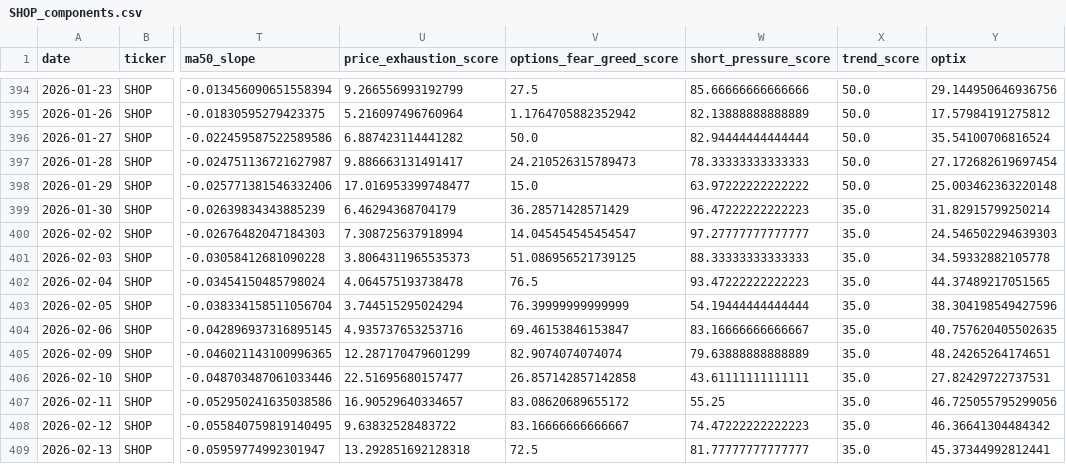
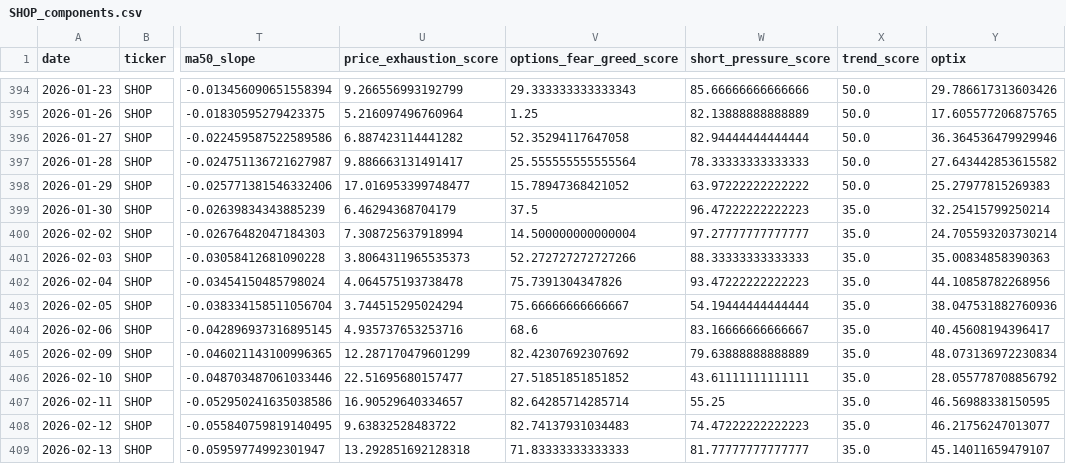
Before and after one commit to ryantrichardson/seed_ryantrichardson_optix, a CSV file: data/SHOP_components.csv, drawn as a sheet; only a part is shown, gaps mark what is left out; the diff covers the shown part only; the diff names each change by its address in the sheet, - before the commit and + after, or states it on an @@ line.

```diff
--- a/data/SHOP_components.csv
+++ b/data/SHOP_components.csv
-V394 (options_fear_greed_score): 27.5
+V394 (options_fear_greed_score): 29.333333333333343
-Y394 (optix): 29.144950646936756
+Y394 (optix): 29.786617313603426
-V395 (options_fear_greed_score): 1.1764705882352942
+V395 (options_fear_greed_score): 1.25
-Y395 (optix): 17.57984191275812
+Y395 (optix): 17.605577206875765
-V396 (options_fear_greed_score): 50.0
+V396 (options_fear_greed_score): 52.35294117647058
-Y396 (optix): 35.54100706816524
+Y396 (optix): 36.364536479929946
-V397 (options_fear_greed_score): 24.210526315789473
+V397 (options_fear_greed_score): 25.555555555555564
-Y397 (optix): 27.172682619697454
+Y397 (optix): 27.643442853615582
-V398 (options_fear_greed_score): 15.0
+V398 (options_fear_greed_score): 15.78947368421052
-Y398 (optix): 25.003462363220148
+Y398 (optix): 25.27977815269383
-V399 (options_fear_greed_score): 36.28571428571429
+V399 (options_fear_greed_score): 37.5
-Y399 (optix): 31.82915799250214
+Y399 (optix): 32.25415799250214
-V400 (options_fear_greed_score): 14.045454545454547
+V400 (options_fear_greed_score): 14.500000000000004
-Y400 (optix): 24.546502294639303
+Y400 (optix): 24.705593203730214
-V401 (options_fear_greed_score): 51.086956521739125
+V401 (options_fear_greed_score): 52.272727272727266
-Y401 (optix): 34.59332882105778
+Y401 (optix): 35.00834858390363
-V402 (options_fear_greed_score): 76.5
+V402 (options_fear_greed_score): 75.7391304347826
-Y402 (optix): 44.37489217051565
+Y402 (optix): 44.10858782268956
-V403 (options_fear_greed_score): 76.39999999999999
+V403 (options_fear_greed_score): 75.66666666666667
-Y403 (optix): 38.304198549427596
+Y403 (optix): 38.047531882760936
-V404 (options_fear_greed_score): 69.46153846153847
+V404 (options_fear_greed_score): 68.6
-Y404 (optix): 40.757620405502635
+Y404 (optix): 40.45608194396417
-V405 (options_fear_greed_score): 82.9074074074074
+V405 (options_fear_greed_score): 82.42307692307692
-Y405 (optix): 48.24265264174651
+Y405 (optix): 48.073136972230834
-V406 (options_fear_greed_score): 26.857142857142858
+V406 (options_fear_greed_score): 27.51851851851852
-Y406 (optix): 27.82429722737531
+Y406 (optix): 28.055778708856792
-V407 (options_fear_greed_score): 83.08620689655172
+V407 (options_fear_greed_score): 82.64285714285714
-Y407 (optix): 46.725055795299056
+Y407 (optix): 46.56988338150595
-V408 (options_fear_greed_score): 83.16666666666667
+V408 (options_fear_greed_score): 82.74137931034483
-Y408 (optix): 46.36641304484342
+Y408 (optix): 46.21756247013077
-V409 (options_fear_greed_score): 72.5
+V409 (options_fear_greed_score): 71.83333333333333
-Y409 (optix): 45.37344992812441
+Y409 (optix): 45.14011659479107
```
Also changed, not shown: 1 added row and 92 edited cells elsewhere in this file, data/AMD_components.csv, data/OWL_components.csv, 21 other files.
